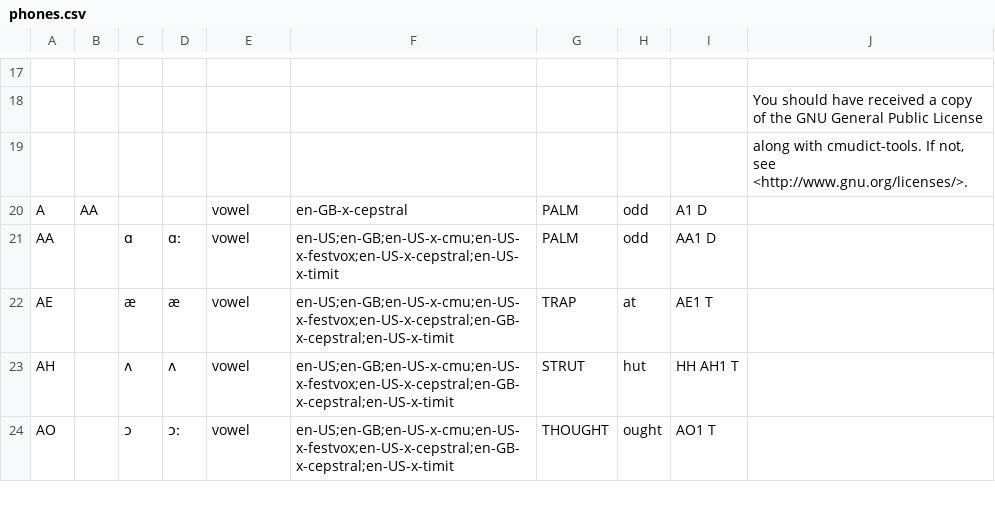
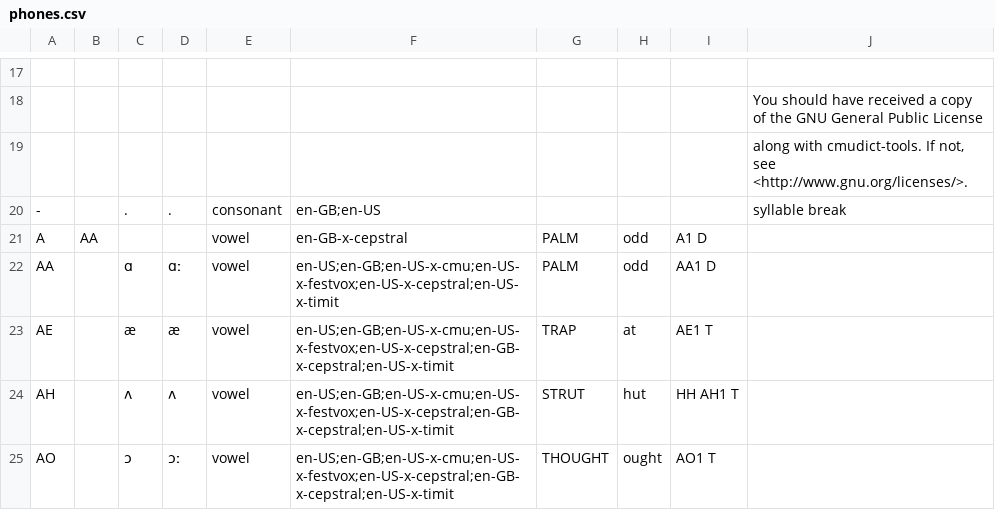
Before and after one commit to rhdunn/cmudict-tools, a CSV file: phones.csv, drawn as a sheet; only a part is shown, gaps mark what is left out; the diff names each change by its address in the sheet, - before the commit and + after, or states it on an @@ line.

Commit message:
Initial support for syllable breaks (`-`).
This allows files containing syllable breaks to pass validation
checks.

```diff
--- a/phones.csv
+++ b/phones.csv
+row 20: - |  | . | . | consonant | en-GB;en-US |  |  |  | syllable break
```
Also changed, not shown: 1 other file.
